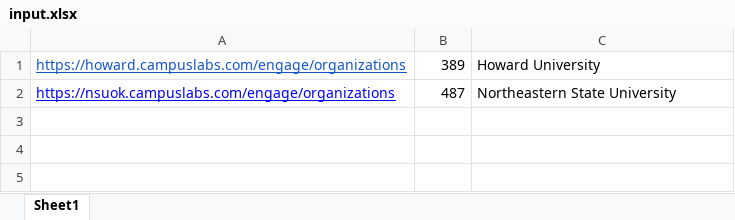
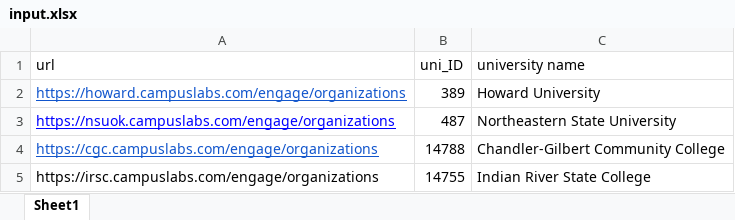
Before and after one commit to mekirks/campuslab_scraper, an Excel workbook: parent_directory/files/excel_input/input.xlsx, sheet Sheet1, drawn as a sheet; values as stored, in another font and other column widths than the file's, no borders; charts and pictures not drawn; the diff names each change by its address in the sheet, - before the commit and + after, or states it on an @@ line.

```diff
--- a/parent_directory/files/excel_input/input.xlsx (sheet Sheet1)
+++ b/parent_directory/files/excel_input/input.xlsx (sheet Sheet1)
+row 1: url | uni_ID | university name
+row 4: https://cgc.campuslabs.com/engage/organizations | 14788 | Chandler-Gilbert Community College
+row 5: https://irsc.campuslabs.com/engage/organizations | 14755 | Indian River State College
```
Also changed, not shown: charts or pictures, 8 other files.
